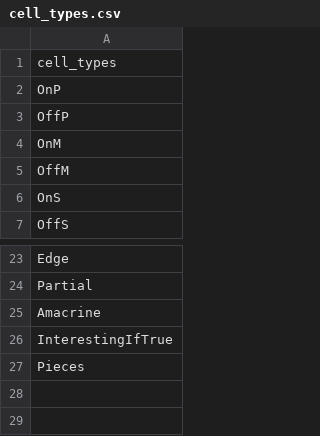
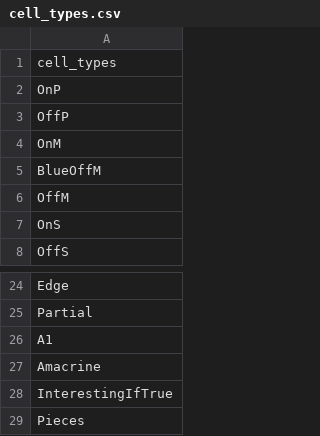
Before and after one commit to DRezeanu/retinanalysis, a CSV file: src/retinanalysis/assets/cell_types.csv, drawn as a sheet; only a part is shown, gaps mark what is left out.

Commit message:
Update cell_types.csv
Added A1 (above Amacrine, so it takes precedence as a label) and BlueOffM (for my use in defocus testing)

```diff
--- a/src/retinanalysis/assets/cell_types.csv
+++ b/src/retinanalysis/assets/cell_types.csv
@@ -4,2 +4,3 @@ OffP
 OnM
+BlueOffM
 OffM
@@ -24,2 +25,3 @@ Edge
 Partial
+A1
 Amacrine
```
